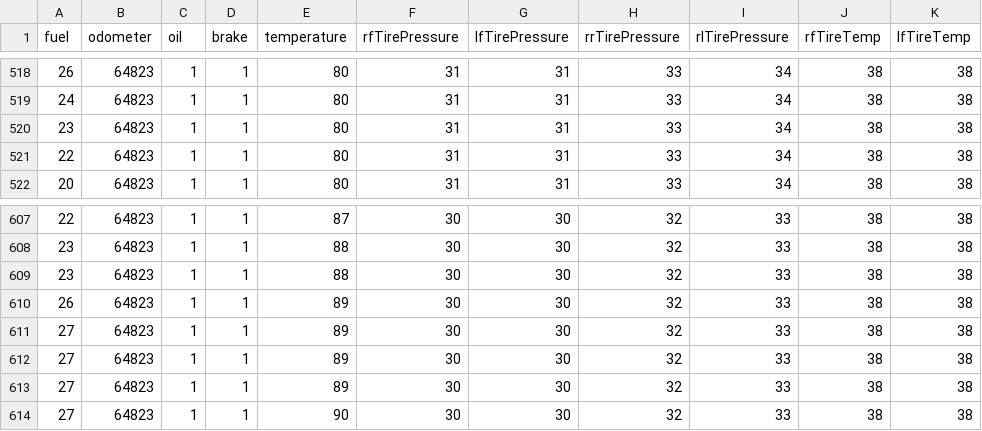
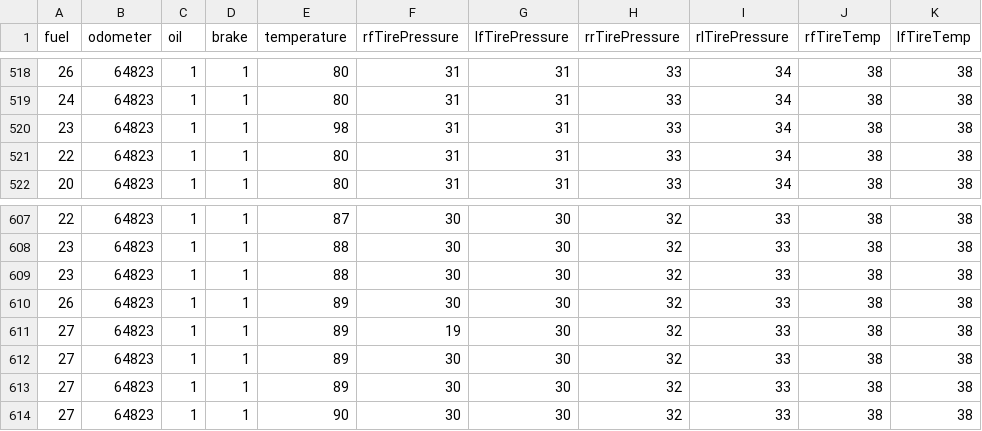
Before and after one commit to GiovanniCavallari/ford-challenge, a CSV file: src/database/files/sensors-dataset.csv, drawn as a sheet; only a part is shown, gaps mark what is left out; the diff covers the shown part only; the diff names each change by its address in the sheet, - before the commit and + after, or states it on an @@ line.

```diff
--- a/src/database/files/sensors-dataset.csv
+++ b/src/database/files/sensors-dataset.csv
-E520 (temperature): 80
+E520 (temperature): 98
-F611 (rfTirePressure): 30
+F611 (rfTirePressure): 19
```
Also changed, not shown: 5 edited cells elsewhere in this file, 8 other files.
